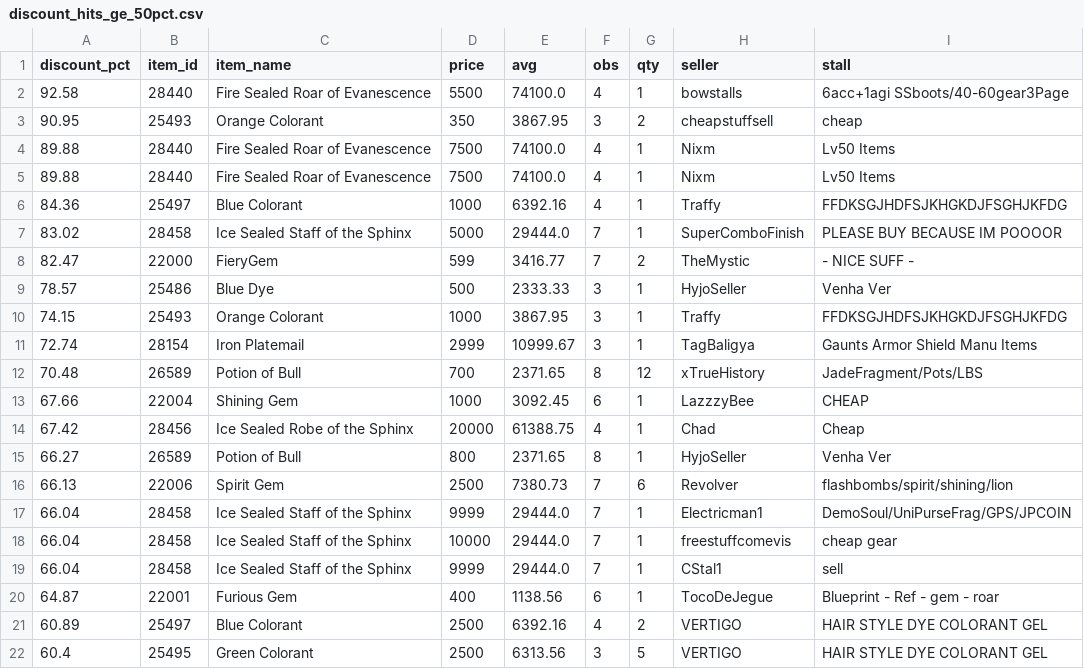
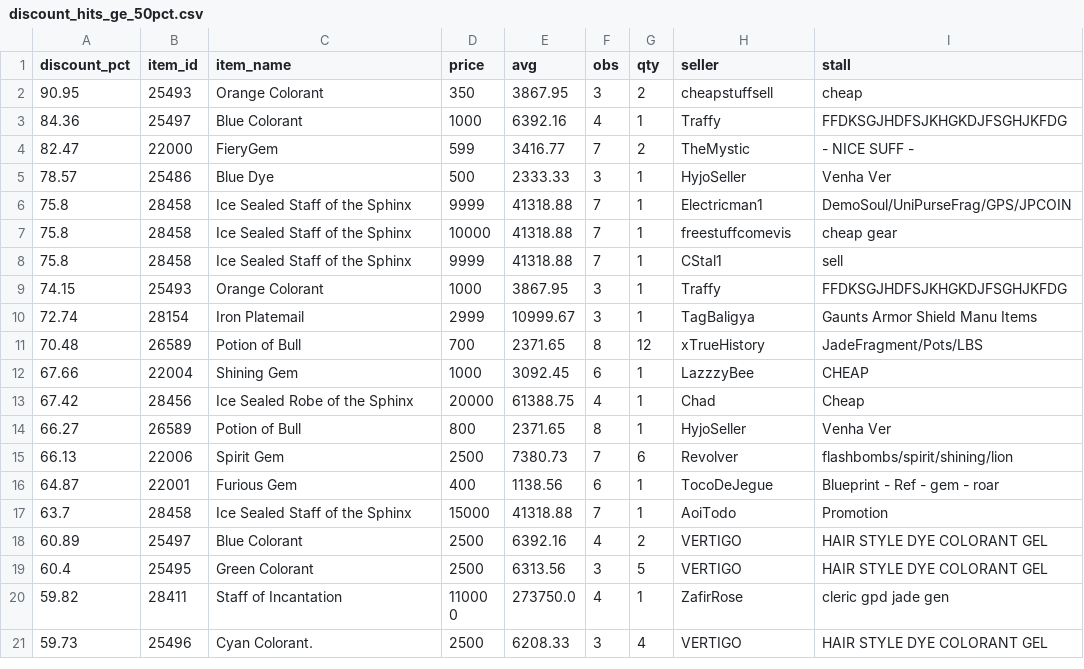
Before and after one commit to Bunencio/moon-discounts, a CSV file: docs/discount_hits_ge_50pct.csv, drawn as a sheet; only a part is shown; the shorter side is filled out with more unchanged rows; removed rows and columns are numbered as before the commit, all else as after; the diff names each change by its address in the sheet, - before the commit and + after, or states it on an @@ line.

```diff
--- a/docs/discount_hits_ge_50pct.csv
+++ b/docs/discount_hits_ge_50pct.csv
-row 2: 92.58 | 28440 | Fire Sealed Roar of Evanescence | 5500 | 74100.0 | 4 | 1 | bowstalls | 6acc+1agi SSboots/40-60gear3Page
-row 4: 89.88 | 28440 | Fire Sealed Roar of Evanescence | 7500 | 74100.0 | 4 | 1 | Nixm | Lv50 Items
-row 5: 89.88 | 28440 | Fire Sealed Roar of Evanescence | 7500 | 74100.0 | 4 | 1 | Nixm | Lv50 Items
-row 7: 83.02 | 28458 | Ice Sealed Staff of the Sphinx | 5000 | 29444.0 | 7 | 1 | SuperComboFinish | PLEASE BUY BECAUSE IM POOOOR
+row 6: 75.8 | 28458 | Ice Sealed Staff of the Sphinx | 9999 | 41318.88 | 7 | 1 | Electricman1 | DemoSoul/UniPurseFrag/GPS/JPCOIN
+row 7: 75.8 | 28458 | Ice Sealed Staff of the Sphinx | 10000 | 41318.88 | 7 | 1 | freestuffcomevis | cheap gear
+row 8: 75.8 | 28458 | Ice Sealed Staff of the Sphinx | 9999 | 41318.88 | 7 | 1 | CStal1 | sell
-row 17: 66.04 | 28458 | Ice Sealed Staff of the Sphinx | 9999 | 29444.0 | 7 | 1 | Electricman1 | DemoSoul/UniPurseFrag/GPS/JPCOIN
-row 18: 66.04 | 28458 | Ice Sealed Staff of the Sphinx | 10000 | 29444.0 | 7 | 1 | freestuffcomevis | cheap gear
-row 19: 66.04 | 28458 | Ice Sealed Staff of the Sphinx | 9999 | 29444.0 | 7 | 1 | CStal1 | sell
+row 17: 63.7 | 28458 | Ice Sealed Staff of the Sphinx | 15000 | 41318.88 | 7 | 1 | AoiTodo | Promotion
```
Also changed, not shown: docs/profit_hits_ge_20000.csv.
